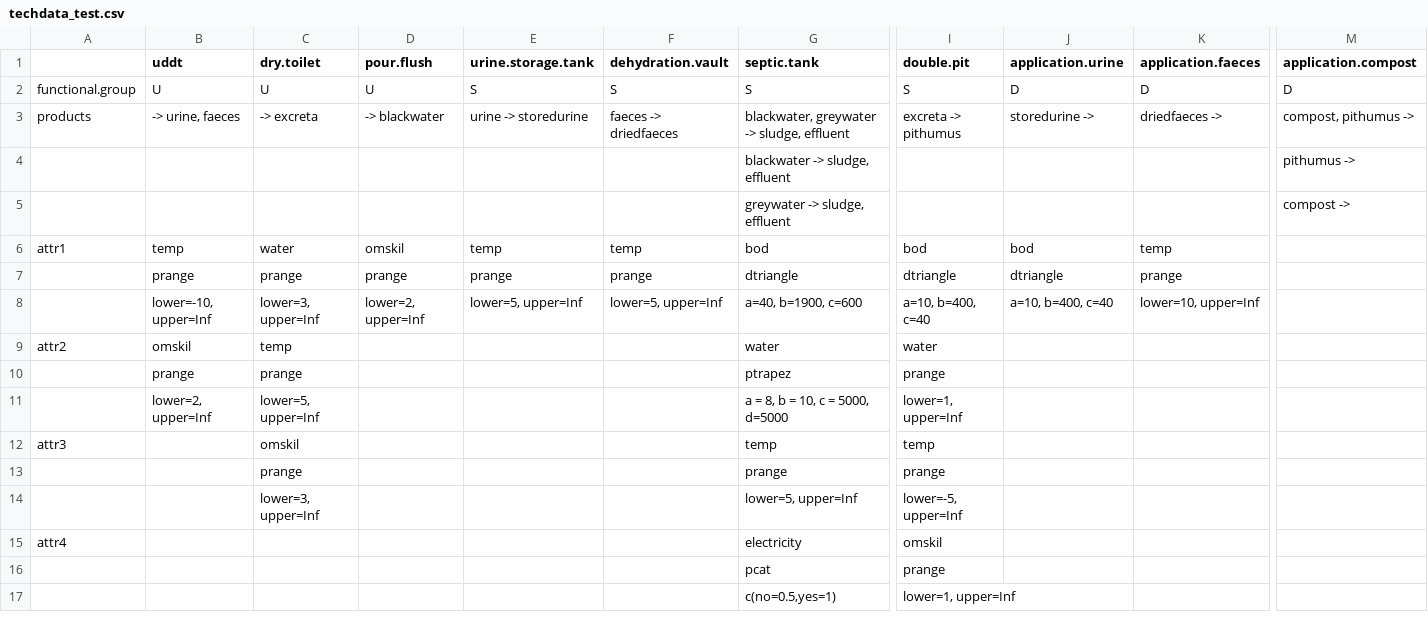
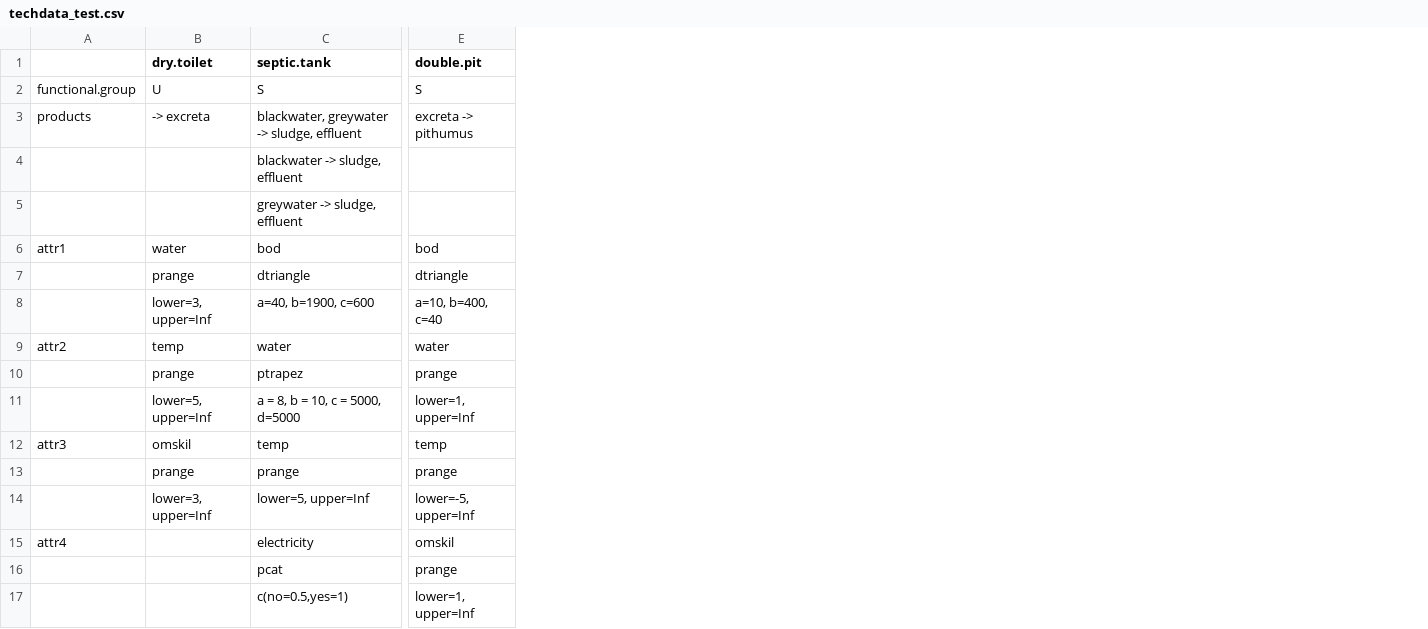
Before and after one commit to spuhlerd/appropriatenesstest, a CSV file: techdata_test.csv, drawn as a sheet; only a part is shown, gaps mark what is left out; the diff names each change by its address in the sheet, - before the commit and + after, or states it on an @@ line.

```diff
--- a/techdata_test.csv
+++ b/techdata_test.csv
-column B (uddt), rows 2-11: U | -> urine, faeces |  |  | temp | prange | lower=-10, upper=Inf | omskil | prange | lower=2, upper=Inf
-column D (pour.flush), rows 2-8: U | -> blackwater |  |  | omskil | prange | lower=2, upper=Inf
-column E (urine.storage.tank), rows 2-8: S | urine -> storedurine |  |  | temp | prange | lower=5, upper=Inf
-column F (dehydration.vault), rows 2-8: S | faeces -> driedfaeces |  |  | temp | prange | lower=5, upper=Inf
-column J (application.urine), rows 2-8: D | storedurine -> |  |  | bod | dtriangle | a=10, b=400, c=40
-column K (application.faeces), rows 2-8: D | driedfaeces -> |  |  | temp | prange | lower=10, upper=Inf
-column M (application.compost), rows 2-5: D | compost, pithumus -> | pithumus -> | compost ->
```
Also changed, not shown: casedata_test.csv, 6 other files.
